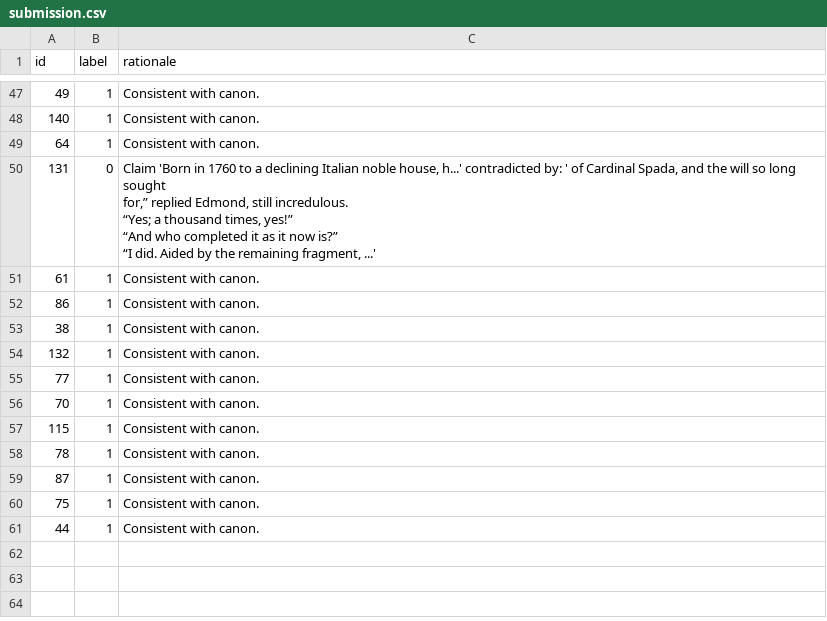
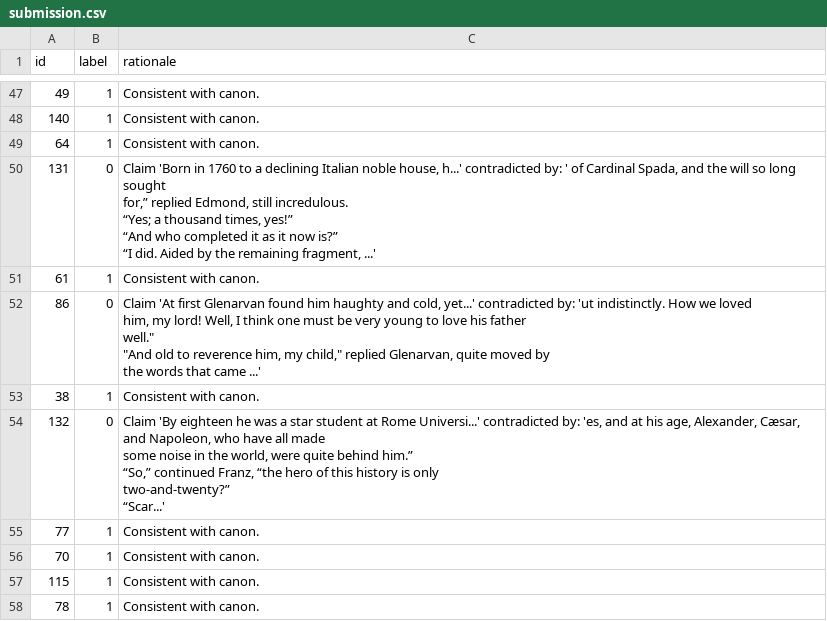
Before and after one commit to sohailsg/KDSH_Rationale_Judgement, a CSV file: submission.csv, drawn as a sheet; only a part is shown, gaps mark what is left out; the shorter side is filled out with more unchanged rows; the diff covers the shown part only.

```diff
--- a/submission.csv
+++ b/submission.csv
@@ -121,5 +148,16 @@ for,” replied Edmond, still incredulous.
 61,1,Consistent with canon.
-86,1,Consistent with canon.
+86,0,"Claim 'At first Glenarvan found him haughty and cold, yet...' contradicted by: 'ut indistinctly. How we loved
+him, my lord! Well, I think one must be very young to love his father
+well.""
+
+""And old to reverence him, my child,"" replied Glenarvan, quite moved by
+the words that came ...'"
 38,1,Consistent with canon.
-132,1,Consistent with canon.
+132,0,"Claim 'By eighteen he was a star student at Rome Universi...' contradicted by: 'es, and at his age, Alexander, Cæsar, and Napoleon, who have all made
+some noise in the world, were quite behind him.”
+
+“So,” continued Franz, “the hero of this history is only
+two-and-twenty?”
+
+“Scar...'"
 77,1,Consistent with canon.
```
Also changed, not shown: 24 edited cells elsewhere in this file, 5 other files.
